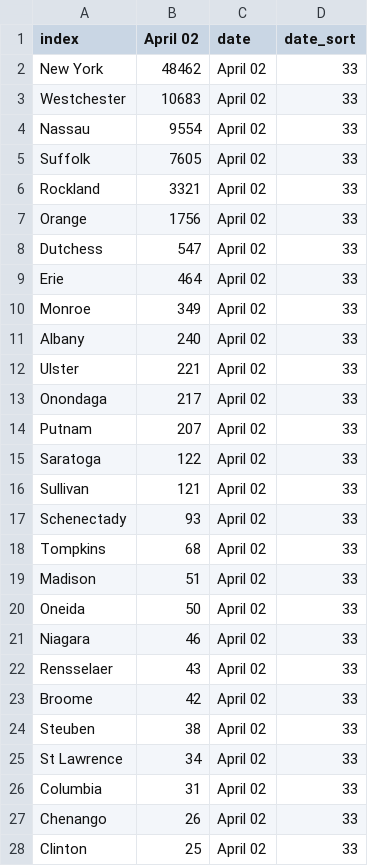
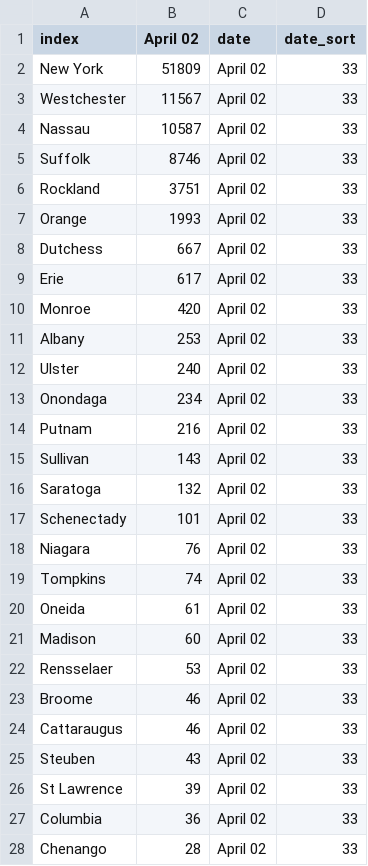
Before and after one commit to LilySu/Covid-19nyc, a CSV file: df_ny/county_table_today.csv, drawn as a sheet; only a part is shown; the shorter side is filled out with more unchanged rows; the diff covers the shown part only.

```diff
--- a/df_ny/county_table_today.csv
+++ b/df_ny/county_table_today.csv
@@ -1,27 +1,28 @@
 index,April 02,date,date_sort
-New York,48462,April 02,33
-Westchester,10683,April 02,33
-Nassau,9554,April 02,33
-Suffolk,7605,April 02,33
-Rockland,3321,April 02,33
-Orange,1756,April 02,33
-Dutchess,547,April 02,33
-Erie,464,April 02,33
-Monroe,349,April 02,33
-Albany,240,April 02,33
-Ulster,221,April 02,33
-Onondaga,217,April 02,33
-Putnam,207,April 02,33
-Saratoga,122,April 02,33
-Sullivan,121,April 02,33
-Schenectady,93,April 02,33
-Tompkins,68,April 02,33
-Madison,51,April 02,33
-Oneida,50,April 02,33
-Niagara,46,April 02,33
-Rensselaer,43,April 02,33
-Broome,42,April 02,33
-Steuben,38,April 02,33
-St Lawrence,34,April 02,33
-Columbia,31,April 02,33
-Chenango,26,April 02,33
+New York,51809,April 02,33
+Westchester,11567,April 02,33
+Nassau,10587,April 02,33
+Suffolk,8746,April 02,33
+Rockland,3751,April 02,33
+Orange,1993,April 02,33
+Dutchess,667,April 02,33
+Erie,617,April 02,33
+Monroe,420,April 02,33
+Albany,253,April 02,33
+Ulster,240,April 02,33
+Onondaga,234,April 02,33
+Putnam,216,April 02,33
+Sullivan,143,April 02,33
+Saratoga,132,April 02,33
+Schenectady,101,April 02,33
+Niagara,76,April 02,33
+Tompkins,74,April 02,33
+Oneida,61,April 02,33
+Madison,60,April 02,33
+Rensselaer,53,April 02,33
+Broome,46,April 02,33
+Cattaraugus,46,April 02,33
+Steuben,43,April 02,33
+St Lawrence,39,April 02,33
+Columbia,36,April 02,33
+Chenango,28,April 02,33
```
Also changed, not shown: 7 added rows, 7 removed rows and 20 edited cells elsewhere in this file, df_ny/diff_from_day_before_County.csv, df_ny/percentage_change_County.csv, 1 other file.
